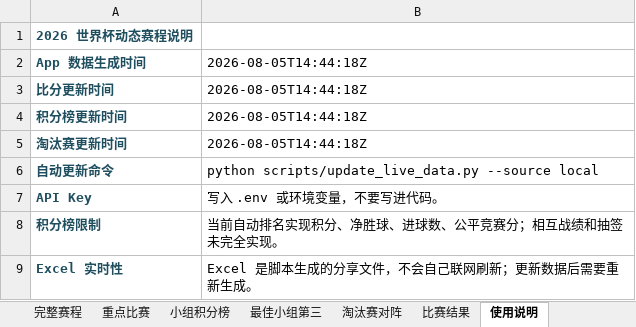
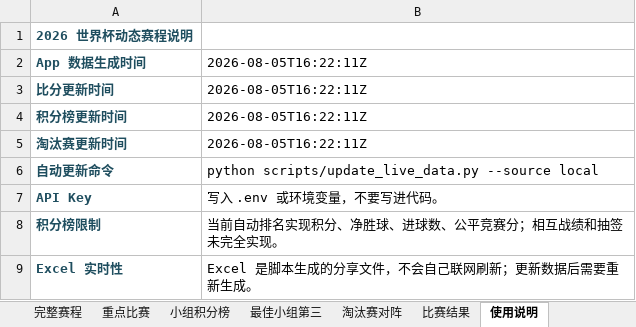
Before and after one commit to zhaojinwen2023-oss/World-Cup-2026, an Excel workbook: worldcup-schedule/output/worldcup_2026_schedule.xlsx, sheet 使用说明, drawn as a sheet; values as stored, in another font and other column widths than the file's, no borders; the diff names each change by its address in the sheet, - before the commit and + after, or states it on an @@ line.

```diff
--- a/worldcup-schedule/output/worldcup_2026_schedule.xlsx (sheet 使用说明)
+++ b/worldcup-schedule/output/worldcup_2026_schedule.xlsx (sheet 使用说明)
-B2:B5: 2026-08-05T14:44:18Z
+B2:B5: 2026-08-05T16:22:11Z
```
Also changed, not shown: sheet 比赛结果, sheet 完整赛程, 6 other files.
